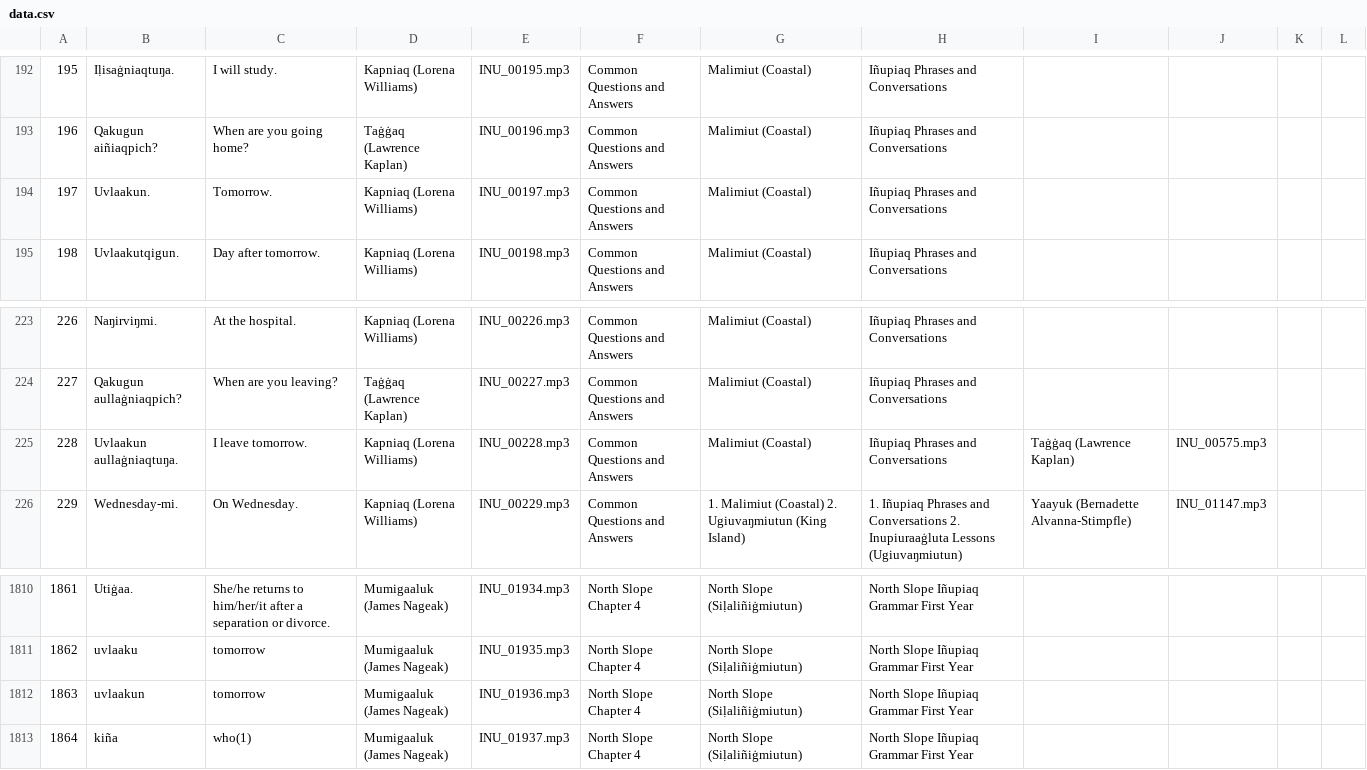
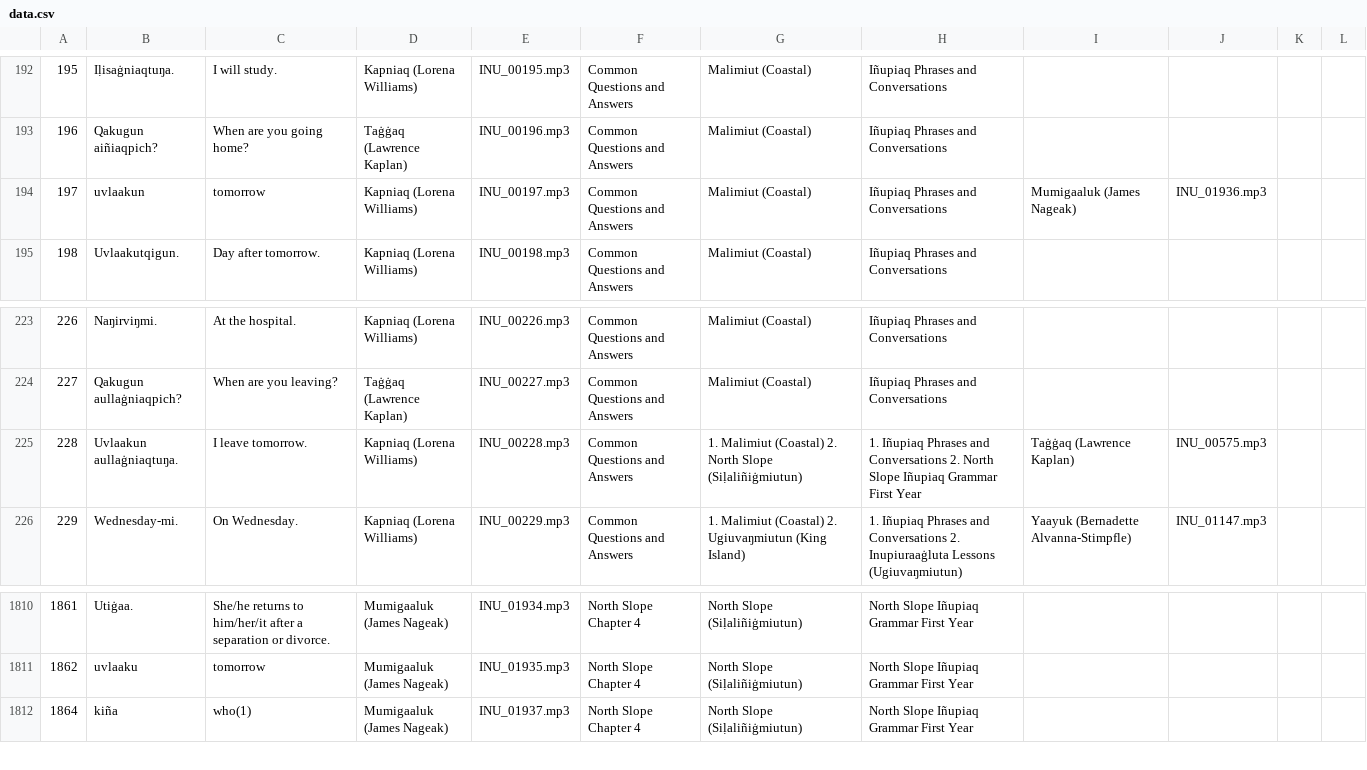
Before and after one commit to ilisaqativut/mtd-starter, a CSV file: data/data.csv, drawn as a sheet; only a part is shown, gaps mark what is left out.

Commit message:
Update data.csv

```diff
--- a/data/data.csv
+++ b/data/data.csv
@@ -193,3 +193,3 @@
 196,Qakugun aiñiaqpich?,When are you going home?,Taġġaq (Lawrence Kaplan),INU_00196.mp3,Common Questions and Answers,Malimiut (Coastal),Iñupiaq Phrases and Conversations,,,,
-197,Uvlaakun.,Tomorrow. ,Kapniaq (Lorena Williams),INU_00197.mp3,Common Questions and Answers,Malimiut (Coastal),Iñupiaq Phrases and Conversations,,,,
+197,uvlaakun,tomorrow,Kapniaq (Lorena Williams),INU_00197.mp3,Common Questions and Answers,Malimiut (Coastal),Iñupiaq Phrases and Conversations,Mumigaaluk (James Nageak),INU_01936.mp3,,
 198,Uvlaakutqigun. ,Day after tomorrow.,Kapniaq (Lorena Williams),INU_00198.mp3,Common Questions and Answers,Malimiut (Coastal),Iñupiaq Phrases and Conversations,,,,
@@ -224,3 +224,3 @@
 227,Qakugun aullaġniaqpich? ,When are you leaving?,Taġġaq (Lawrence Kaplan),INU_00227.mp3,Common Questions and Answers,Malimiut (Coastal),Iñupiaq Phrases and Conversations,,,,
-228,Uvlaakun aullaġniaqtuŋa.,I leave tomorrow.,Kapniaq (Lorena Williams),INU_00228.mp3,Common Questions and Answers,Malimiut (Coastal),Iñupiaq Phrases and Conversations,Taġġaq (Lawrence Kaplan),INU_00575.mp3,,
+228,Uvlaakun aullaġniaqtuŋa.,I leave tomorrow.,Kapniaq (Lorena Williams),INU_00228.mp3,Common Questions and Answers,1. Malimiut (Coastal) 2. North Slope (Siḷaliñiġmiutun),1. Iñupiaq Phrases and Conversations 2. North Slope Iñupiaq Grammar First Year,Taġġaq (Lawrence Kaplan),INU_00575.mp3,,
 229,Wednesday-mi.,On Wednesday.,Kapniaq (Lorena Williams),INU_00229.mp3,Common Questions and Answers,1. Malimiut (Coastal) 2. Ugiuvaŋmiutun (King Island),1. Iñupiaq Phrases and Conversations 2. Inupiuraaġluta Lessons (Ugiuvaŋmiutun),Yaayuk (Bernadette Alvanna-Stimpfle),INU_01147.mp3,,
@@ -1811,3 +1811,2 @@
 1862,uvlaaku,tomorrow,Mumigaaluk (James Nageak),INU_01935.mp3,North Slope Chapter 4,North Slope (Siḷaliñiġmiutun),North Slope Iñupiaq Grammar First Year,,,,
-1863,uvlaakun,tomorrow,Mumigaaluk (James Nageak),INU_01936.mp3,North Slope Chapter 4,North Slope (Siḷaliñiġmiutun),North Slope Iñupiaq Grammar First Year,,,,
 1864,kiña,who(1),Mumigaaluk (James Nageak),INU_01937.mp3,North Slope Chapter 4,North Slope (Siḷaliñiġmiutun),North Slope Iñupiaq Grammar First Year,,,,
```
